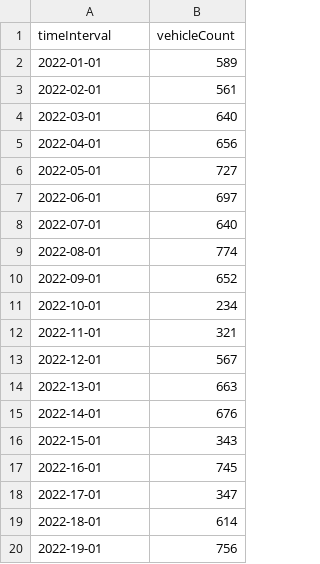
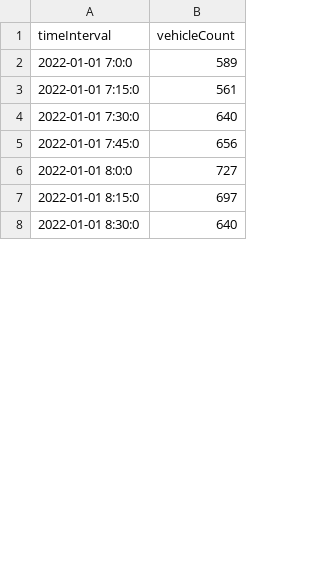
Before and after one commit to Harissh0909/Traffic-Flowrate-Data-Sheet, a CSV file: ARIMA.csv, drawn as a sheet; only a part is shown; the diff covers the shown part only.

Commit message:
Update ARIMA.csv

```diff
--- a/ARIMA.csv
+++ b/ARIMA.csv
@@ -1,20 +1,8 @@
 timeInterval,vehicleCount
-2022-01-01,589
-2022-02-01,561
-2022-03-01,640
-2022-04-01,656
-2022-05-01,727
-2022-06-01,697
-2022-07-01,640
-2022-08-01,774
-2022-09-01,652
-2022-10-01,234
-2022-11-01,321
-2022-12-01,567
-2022-13-01,663
-2022-14-01,676
-2022-15-01,343
-2022-16-01,745
-2022-17-01,347
-2022-18-01,614
-2022-19-01,756
+2022-01-01 7:0:0,589
+2022-01-01 7:15:0,561
+2022-01-01 7:30:0,640
+2022-01-01 7:45:0,656
+2022-01-01 8:0:0,727
+2022-01-01 8:15:0,697
+2022-01-01 8:30:0,640
```
Also changed, not shown: 12 added rows and 12 removed rows elsewhere in this file.
